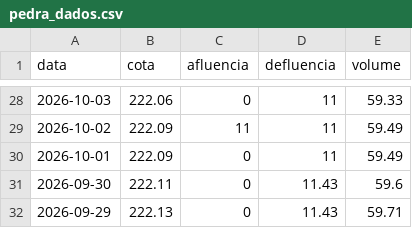
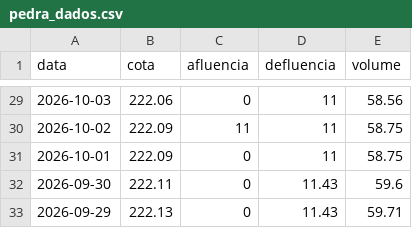
Before and after one commit to paulobarros/res_pedra, a CSV file: data/pedra_dados.csv, drawn as a sheet; only a part is shown, gaps mark what is left out; the diff covers the shown part only.

```diff
--- a/data/pedra_dados.csv
+++ b/data/pedra_dados.csv
@@ -28,4 +29,4 @@
-2026-10-03,222.06,0,11,59.33
-2026-10-02,222.09,11,11,59.49
-2026-10-01,222.09,0,11,59.49
+2026-10-03,222.06,0,11,58.56
+2026-10-02,222.09,11,11,58.75
+2026-10-01,222.09,0,11,58.75
 2026-09-30,222.11,0,11.43,59.6
```
Also changed, not shown: 1 added row and 26 edited cells elsewhere in this file.
